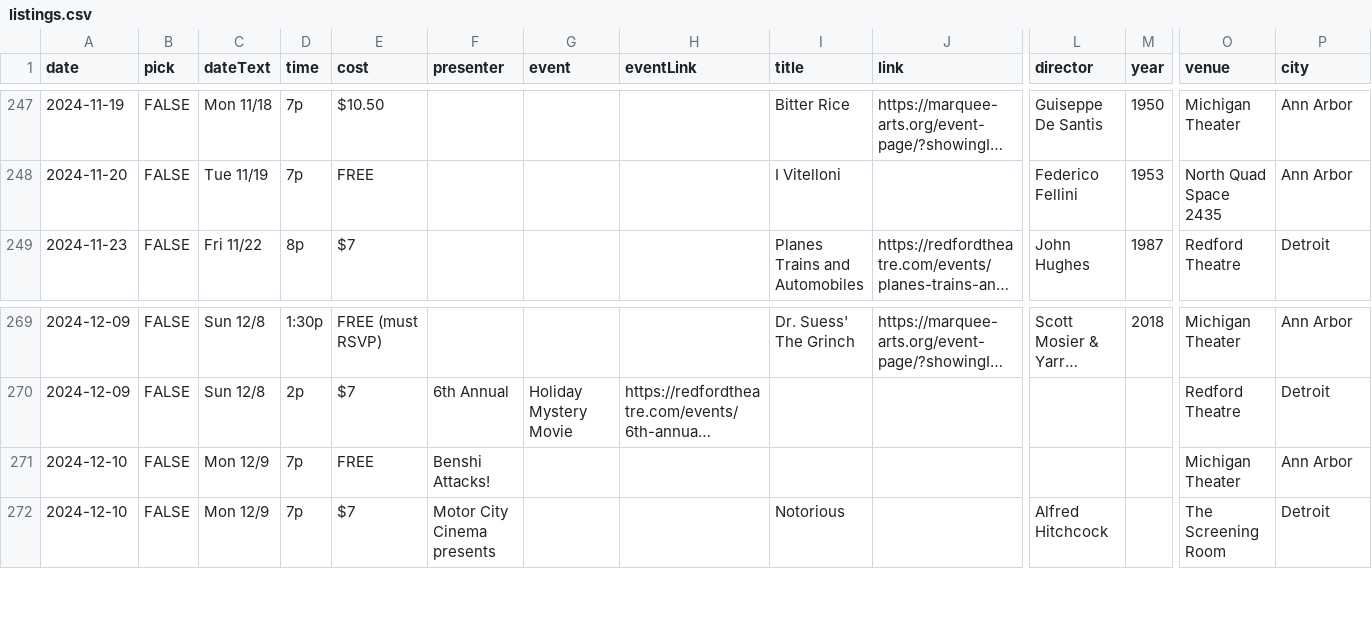
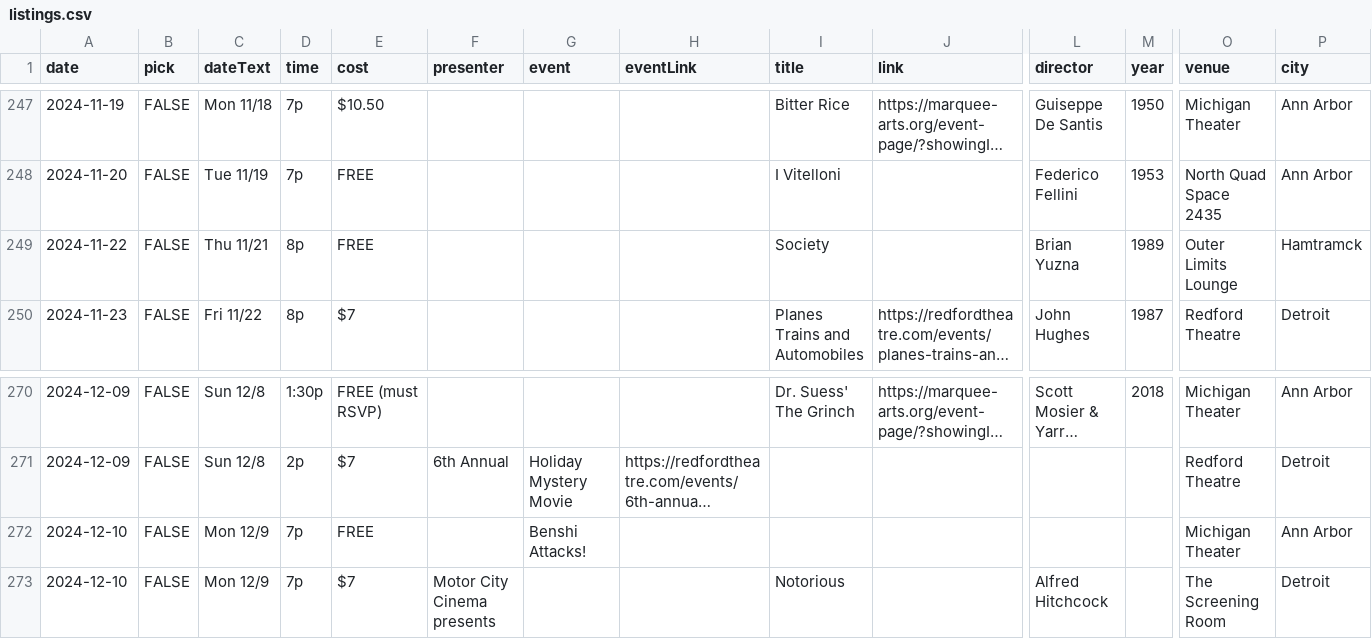
Before and after one commit to ypsijav/ypsijav.github.io, a CSV file: listings.csv, drawn as a sheet; only a part is shown, gaps mark what is left out; long unchanged cells end in …; addresses are those after the commit; rows hold the shown columns only; the diff names each change by its address in the sheet, - before the commit and + after, or states it on an @@ line.

Commit message:
Add files via upload

```diff
--- a/listings.csv
+++ b/listings.csv
+row 249: 2024-11-22 | FALSE | Thu 11/21 | 8p | FREE |  |  |  | Society |  | Brian Yuzna | 1989 | Outer Limits Lounge | Hamtramck
-F272 (presenter): Benshi Attacks!
+F272 (presenter): (empty)
-G272 (event): (empty)
+G272 (event): Benshi Attacks!
```
